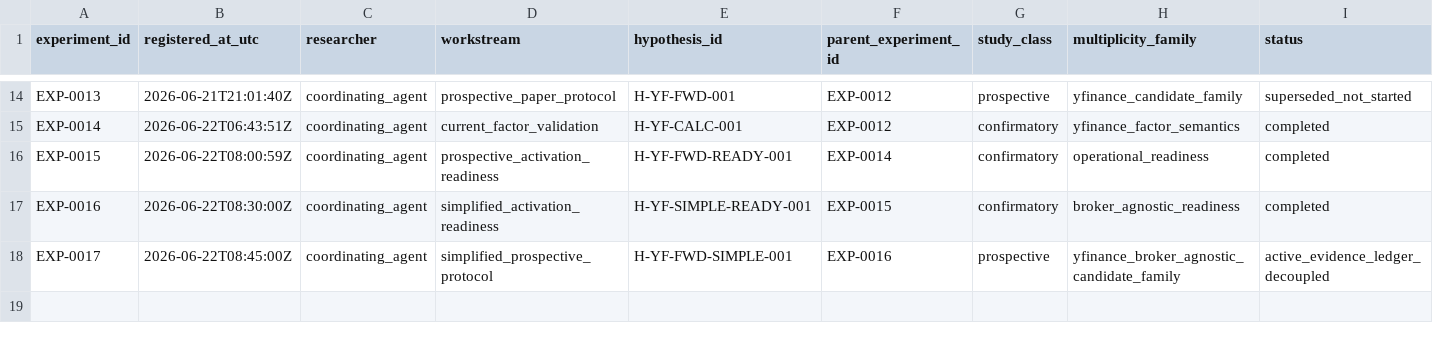
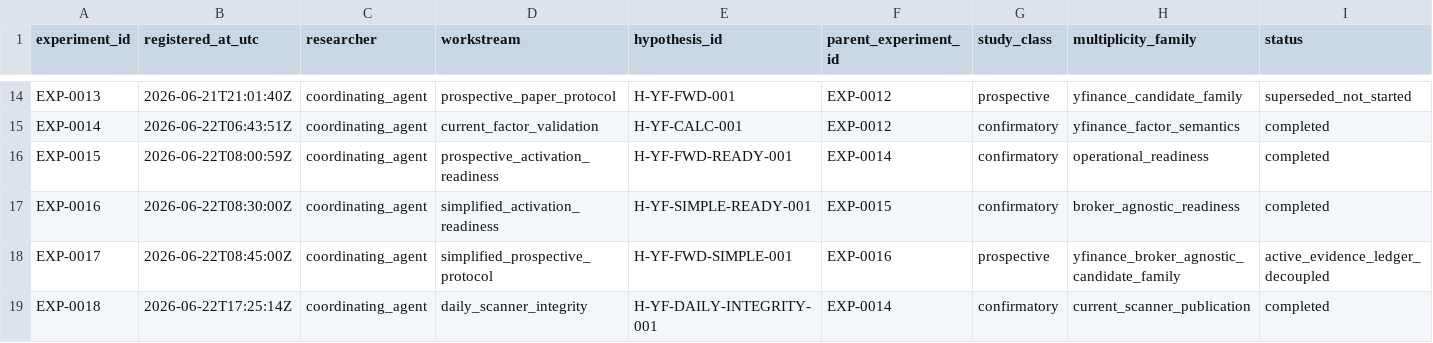
Before and after one commit to tcirkven-ship-it/private-investment-dashboard, a CSV file: research/experiment_registry.csv, drawn as a sheet; only a part is shown, gaps mark what is left out; rows hold the shown columns only; the diff names each change by its address in the sheet, - before the commit and + after, or states it on an @@ line.

```diff
--- a/research/experiment_registry.csv
+++ b/research/experiment_registry.csv
+row 19: EXP-0018 | 2026-06-22T17:25:14Z | coordinating_agent | daily_scanner_integrity | H-YF-DAILY-INTEGRITY-001 | EXP-0014 | confirmatory | current_scanner_publication | completed
```
Also changed, not shown: 26 other files.
